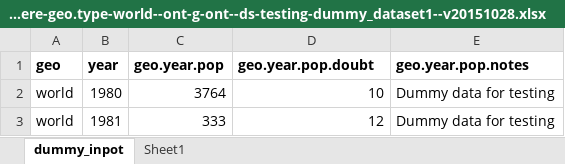
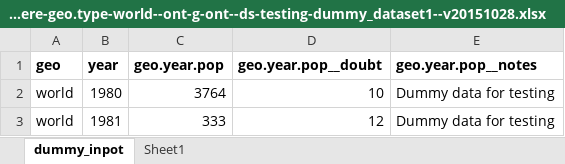
Before and after one commit to srasel/m-scripts, an Excel workbook: datasets/testing/ds-testing-dummy_dataset1/--pot-geo.year.pop--where-geo.type-world--ont-g-ont--ds-testing-dummy_dataset1--v20151028.xlsx, sheet dummy_inpot, drawn as a sheet; values as stored, in another font and other column widths than the file's, no borders; table styles not drawn; the diff names each change by its address in the sheet, - before the commit and + after, or states it on an @@ line.

Commit message:
Testing files for Validate dataset missing entities

```diff
--- a/datasets/testing/ds-testing-dummy_dataset1/--pot-geo.year.pop--where-geo.type-world--ont-g-ont--ds-testing-dummy_dataset1--v20151028.xlsx (sheet dummy_inpot)
+++ b/datasets/testing/ds-testing-dummy_dataset1/--pot-geo.year.pop--where-geo.type-world--ont-g-ont--ds-testing-dummy_dataset1--v20151028.xlsx (sheet dummy_inpot)
-D1: geo.year.pop.doubt
+D1: geo.year.pop__doubt
-E1: geo.year.pop.notes
+E1: geo.year.pop__notes
```
Also changed, not shown: 2 other files.
